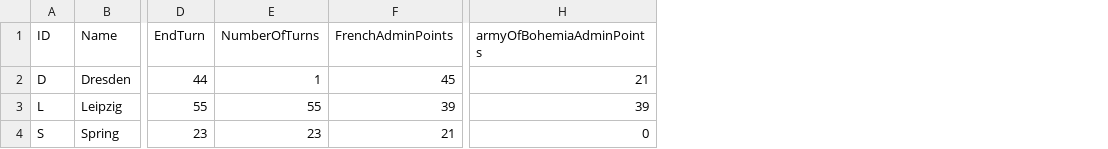
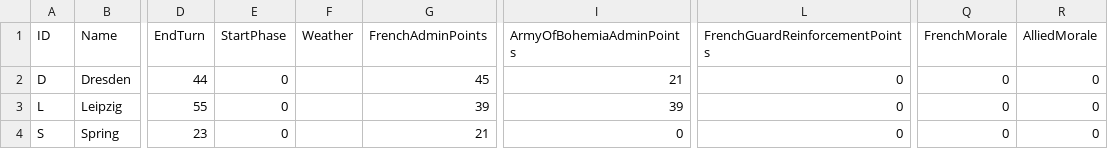
Before and after one commit to dmax66/BoardGameEngine, a CSV file: db/Scenarios.csv, drawn as a sheet; only a part is shown, gaps mark what is left out; removed rows and columns are numbered as before the commit, all else as after; the diff names each change by its address in the sheet, - before the commit and + after, or states it on an @@ line.

Commit message:
Add files via upload
All units and leaders, Spring scenario

```diff
--- a/db/Scenarios.csv
+++ b/db/Scenarios.csv
-column E (NumberOfTurns), rows 2-4: 1 | 55 | 23
+column E (StartPhase), rows 2-4: all 0
+column F (Weather), empty
+column L (FrenchGuardReinforcementPoints), rows 2-4: all 0
+column Q (FrenchMorale), rows 2-4: all 0
+column R (AlliedMorale), rows 2-4: all 0
-I1: armyOfBohemiaAdminPoints
+I1: ArmyOfBohemiaAdminPoints
```
Also changed, not shown: 5 other files.
